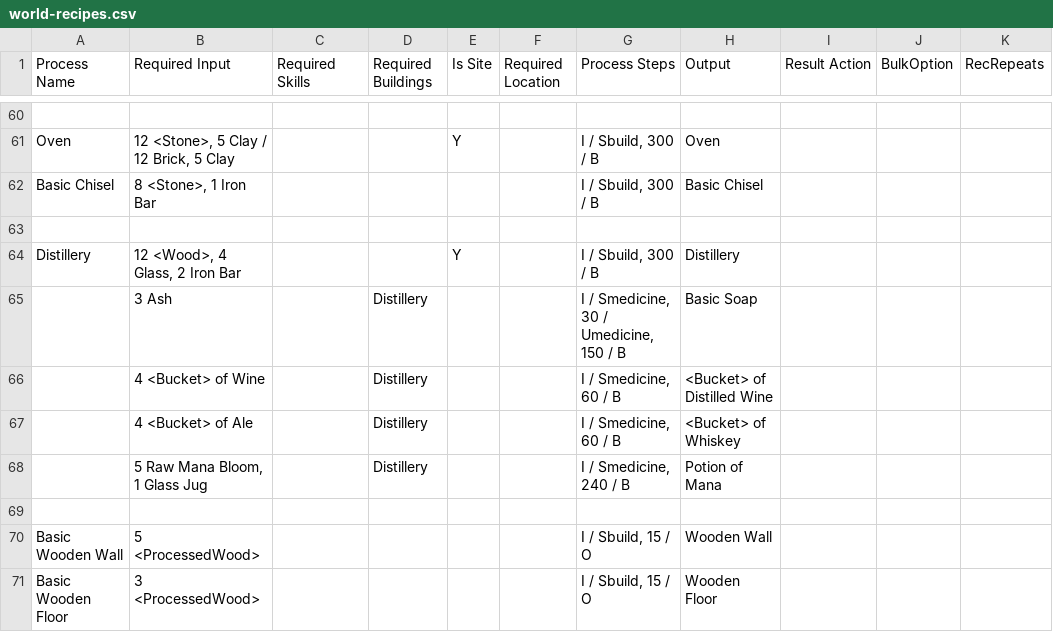
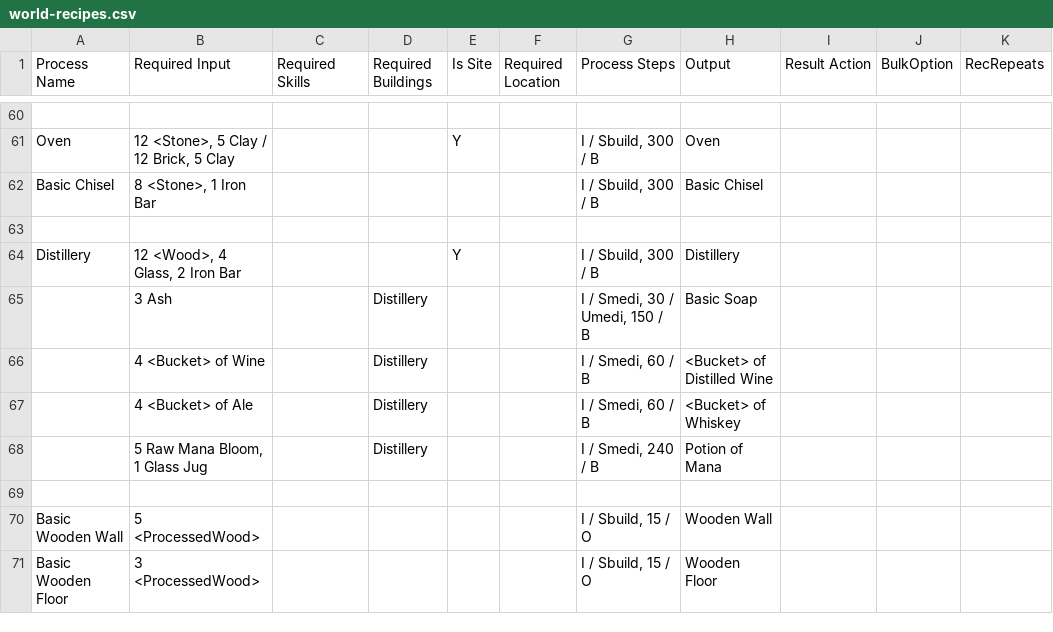
Before and after one commit to dantetam/world, a CSV file: res/items/world-recipes.csv, drawn as a sheet; only a part is shown, gaps mark what is left out.

```diff
--- a/res/items/world-recipes.csv
+++ b/res/items/world-recipes.csv
@@ -64,6 +64,6 @@ Basic Chisel,"8 <Stone>, 1 Iron Bar",,,,,"I / Sbuild, 300 / B",Basic Chisel,,,
 Distillery,"12 <Wood>, 4 Glass, 2 Iron Bar",,,Y,,"I / Sbuild, 300 / B",Distillery,,,
-,3 Ash,,Distillery,,,"I / Smedicine, 30 / Umedicine, 150 / B",Basic Soap,,,
-,4 <Bucket> of Wine,,Distillery,,,"I / Smedicine, 60 / B",<Bucket> of Distilled Wine,,,
-,4 <Bucket> of Ale,,Distillery,,,"I / Smedicine, 60 / B",<Bucket> of Whiskey,,,
-,"5 Raw Mana Bloom, 1 Glass Jug",,Distillery,,,"I / Smedicine, 240 / B",Potion of Mana ,,,
+,3 Ash,,Distillery,,,"I / Smedi, 30 / Umedi, 150 / B",Basic Soap,,,
+,4 <Bucket> of Wine,,Distillery,,,"I / Smedi, 60 / B",<Bucket> of Distilled Wine,,,
+,4 <Bucket> of Ale,,Distillery,,,"I / Smedi, 60 / B",<Bucket> of Whiskey,,,
+,"5 Raw Mana Bloom, 1 Glass Jug",,Distillery,,,"I / Smedi, 240 / B",Potion of Mana ,,,
 ,,,,,,,,,,
```
Also changed, not shown: res/items/world-itemideas.csv, res/items/world-skills.csv, 3 other files.
